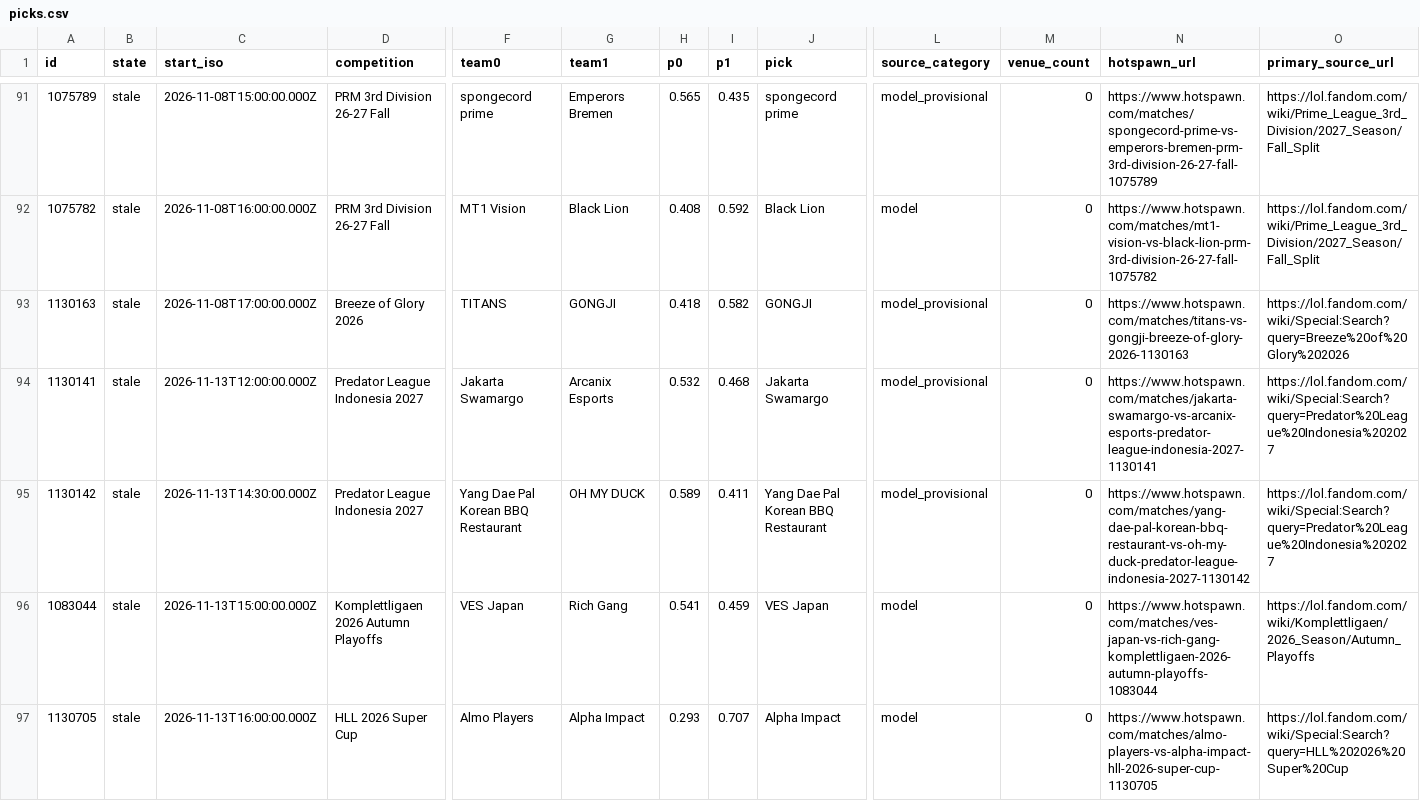
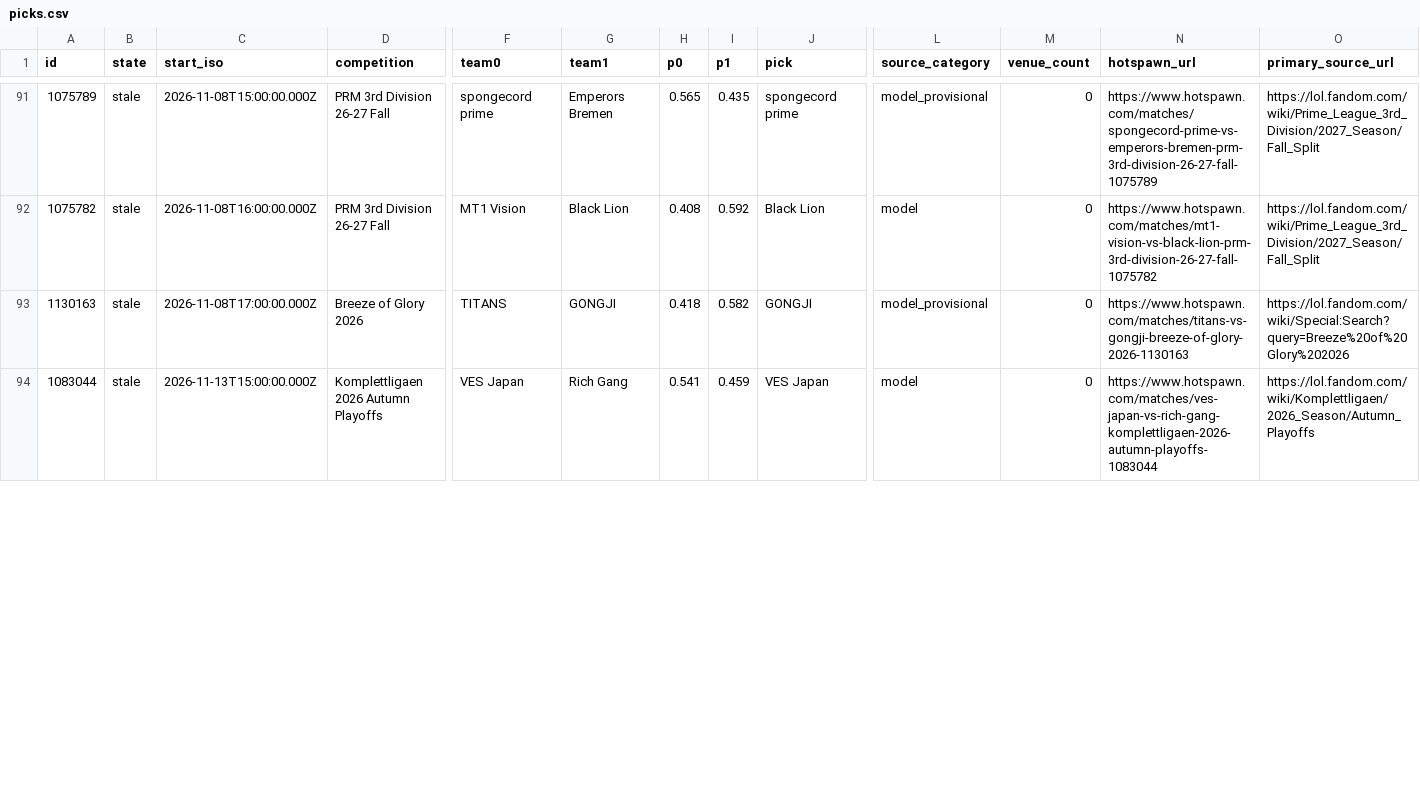
Before and after one commit to karagemop466-tech/LOLHOTSPAWN1, a CSV file: data/node/picks.csv, drawn as a sheet; only a part is shown, gaps mark what is left out; removed rows and columns are numbered as before the commit, all else as after; rows hold the shown columns only; the diff covers the shown part only; the diff names each change by its address in the sheet, - before the commit and + after, or states it on an @@ line.

```diff
--- a/data/node/picks.csv
+++ b/data/node/picks.csv
-row 94: 1130141 | stale | 2026-11-13T12:00:00.000Z | Predator League Indonesia 2027 | Jakarta Swamargo | Arcanix Esports | 0.532 | 0.468 | Jakarta Swamargo | model_provisional | 0 | https://www.hotspawn.com/matches/jakarta-swamargo-vs-arcanix-esports-predator-league-indonesia-2027-1130141 | https://lol.fandom.com/wiki/Special:Search?query=Predator%20League%20Indonesia%202027
-row 95: 1130142 | stale | 2026-11-13T14:30:00.000Z | Predator League Indonesia 2027 | Yang Dae Pal Korean BBQ Restaurant | OH MY DUCK | 0.589 | 0.411 | Yang Dae Pal Korean BBQ Restaurant | model_provisional | 0 | https://www.hotspawn.com/matches/yang-dae-pal-korean-bbq-restaurant-vs-oh-my-duck-predator-league-indonesia-2027-1130142 | https://lol.fandom.com/wiki/Special:Search?query=Predator%20League%20Indonesia%202027
-row 97: 1130705 | stale | 2026-11-13T16:00:00.000Z | HLL 2026 Super Cup | Almo Players | Alpha Impact | 0.293 | 0.707 | Alpha Impact | model | 0 | https://www.hotspawn.com/matches/almo-players-vs-alpha-impact-hll-2026-super-cup-1130705 | https://lol.fandom.com/wiki/Special:Search?query=HLL%202026%20Super%20Cup
```
Also changed, not shown: 2 added rows, 5 removed rows and 7 edited cells elsewhere in this file, docs/data/picks.csv, 29 other files.
